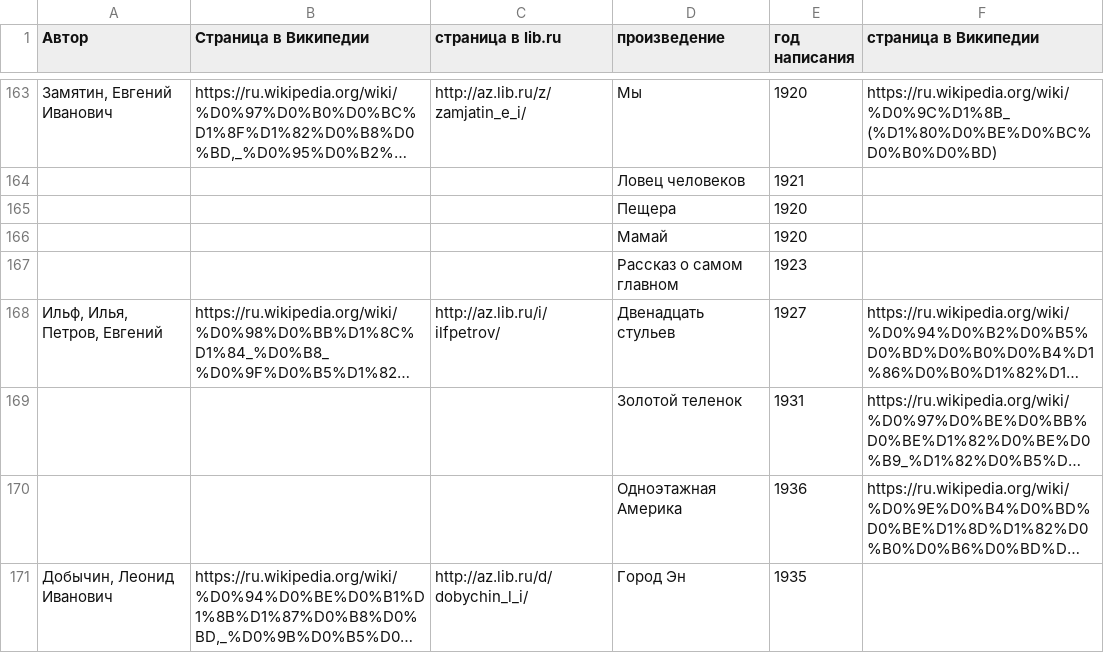
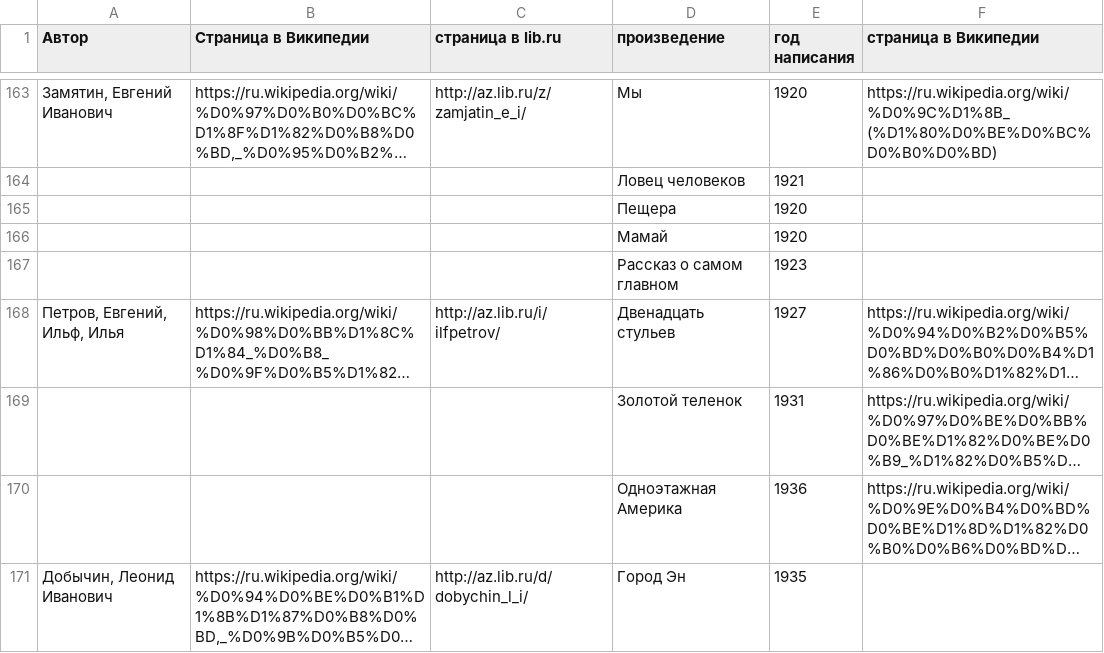
Before and after one commit to a10nik/pb-stylistic, a CSV file: liter.csv, drawn as a sheet; only a part is shown, gaps mark what is left out; long unchanged cells end in …; the diff names each change by its address in the sheet, - before the commit and + after, or states it on an @@ line.

```diff
--- a/liter.csv
+++ b/liter.csv
-A168 (Автор): Ильф, Илья, Петров, Евгений
+A168 (Автор): Петров, Евгений, Ильф, Илья
```
Also changed, not shown: 14 other files.
